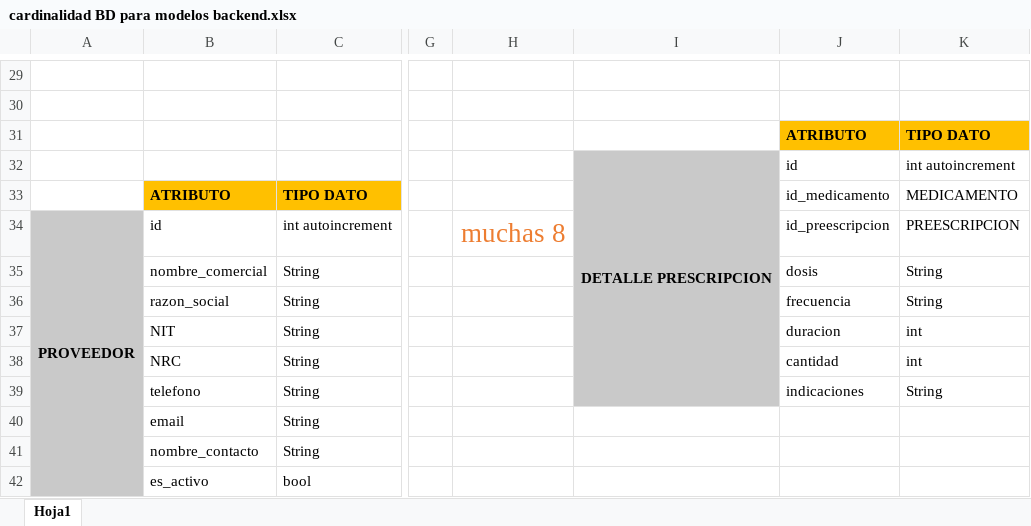
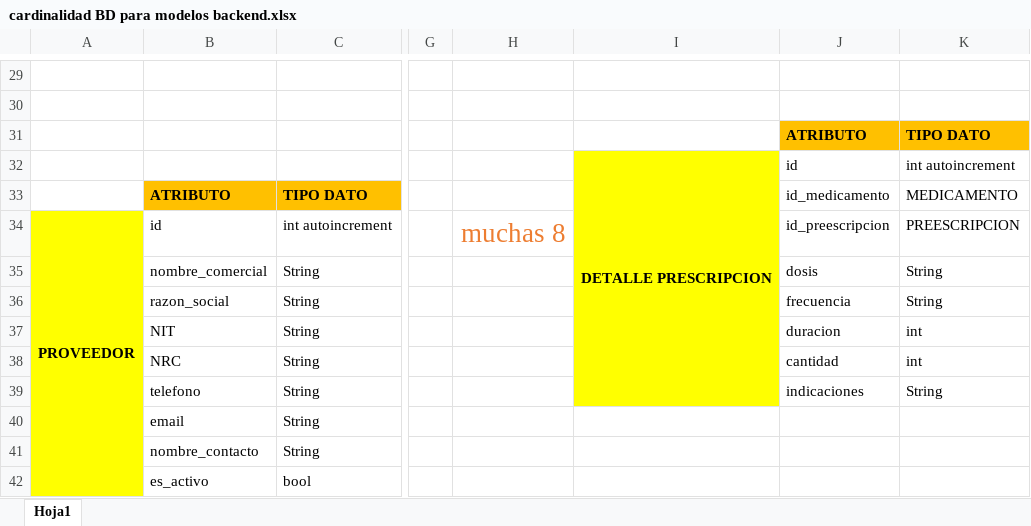
Before and after one commit to LuisVasquezVM15037/DSI115_Proyecto_UES, an Excel workbook: cardinalidad BD para modelos backend.xlsx, sheet Hoja1, drawn as a sheet; only a part is shown, gaps mark what is left out; values as stored, in another font and other column widths than the file's, no borders; the diff covers the shown part only; the diff names each change by its address in the sheet, - before the commit and + after, or states it on an @@ line.

```diff
--- a/cardinalidad BD para modelos backend.xlsx (sheet Hoja1)
+++ b/cardinalidad BD para modelos backend.xlsx (sheet Hoja1)
-I32:I39 fill: #C9C9C9
+I32:I39 fill: #FFFF00
-A34:A42 fill: #C9C9C9
+A34:A42 fill: #FFFF00
```
Also changed, not shown: cell formats elsewhere in this sheet, 3 other files.
